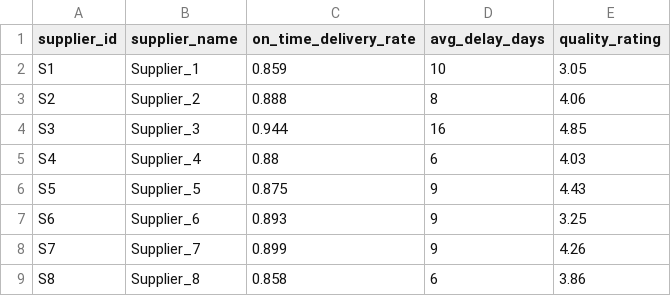
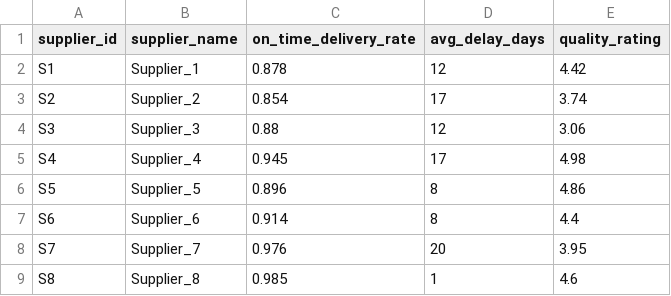
Before and after one commit to NorthrupRobert/Aircraft-Maintenance-Reliability-and-Supply-Chain-Analysis, a CSV file: data/02_csv/suppliers.csv, drawn as a sheet.

```diff
--- a/data/02_csv/suppliers.csv
+++ b/data/02_csv/suppliers.csv
@@ -1,9 +1,9 @@
 supplier_id,supplier_name,on_time_delivery_rate,avg_delay_days,quality_rating
-S1,Supplier_1,0.859,10,3.05
-S2,Supplier_2,0.888,8,4.06
-S3,Supplier_3,0.944,16,4.85
-S4,Supplier_4,0.88,6,4.03
-S5,Supplier_5,0.875,9,4.43
-S6,Supplier_6,0.893,9,3.25
-S7,Supplier_7,0.899,9,4.26
-S8,Supplier_8,0.858,6,3.86
+S1,Supplier_1,0.878,12,4.42
+S2,Supplier_2,0.854,17,3.74
+S3,Supplier_3,0.88,12,3.06
+S4,Supplier_4,0.945,17,4.98
+S5,Supplier_5,0.896,8,4.86
+S6,Supplier_6,0.914,8,4.4
+S7,Supplier_7,0.976,20,3.95
+S8,Supplier_8,0.985,1,4.6
```
Also changed, not shown: 15 other files.
